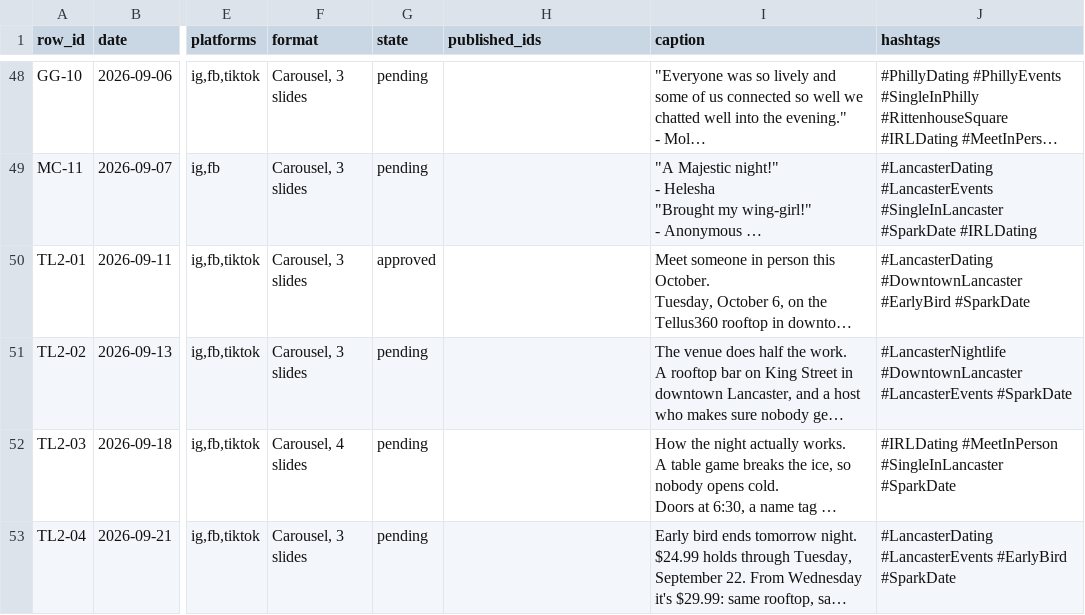
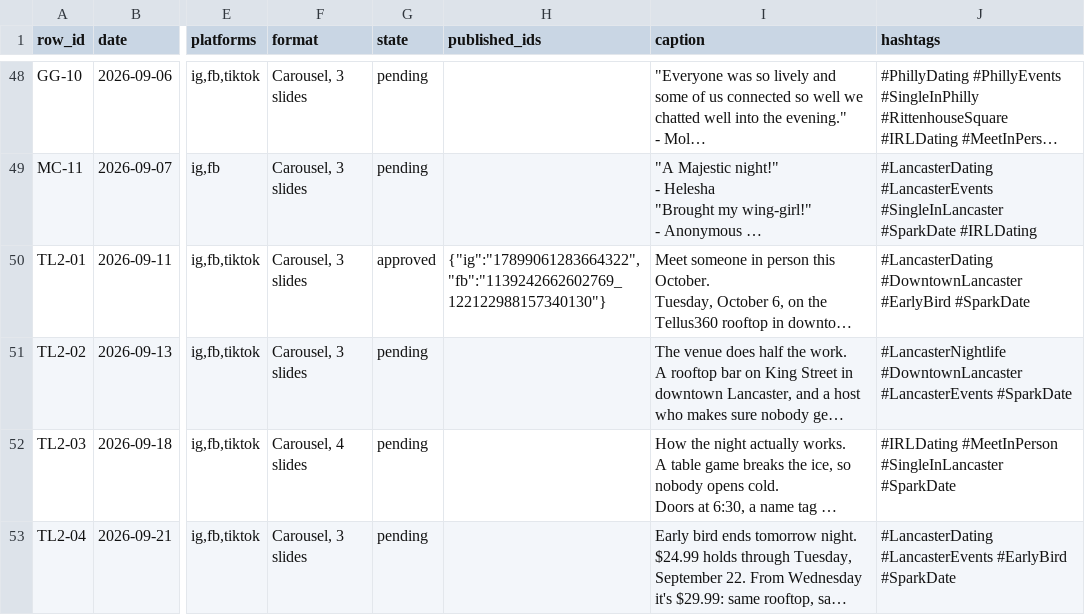
Before and after one commit to taylorancapital/sparkdate, a CSV file: content/queue.csv, drawn as a sheet; only a part is shown, gaps mark what is left out; long unchanged cells end in …; the diff names each change by its address in the sheet, - before the commit and + after, or states it on an @@ line.

```diff
--- a/content/queue.csv
+++ b/content/queue.csv
-H50 (published_ids): (empty)
+H50 (published_ids): {"ig":"17899061283664322","fb":"1139242662602769_122122988157340130"}
```
